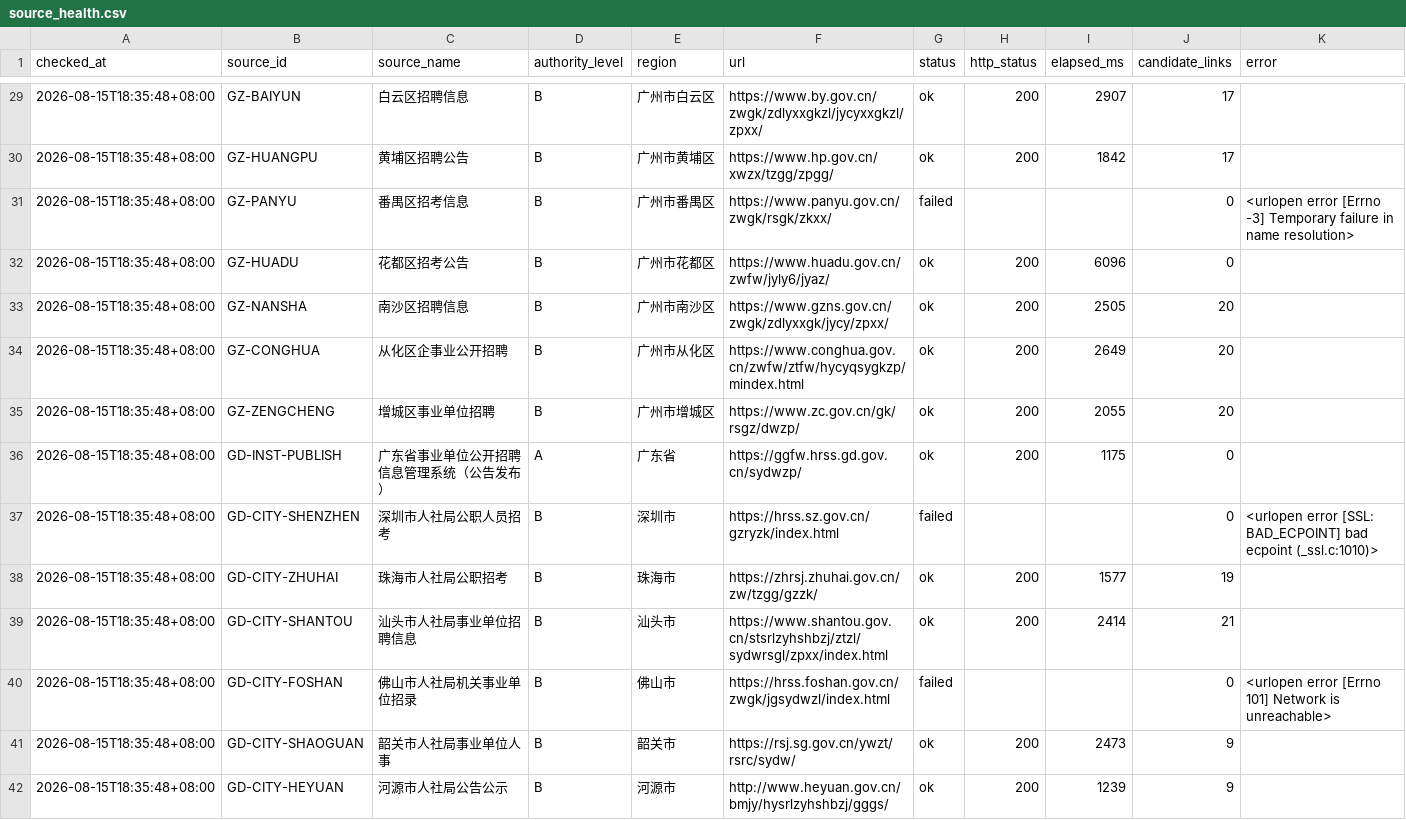
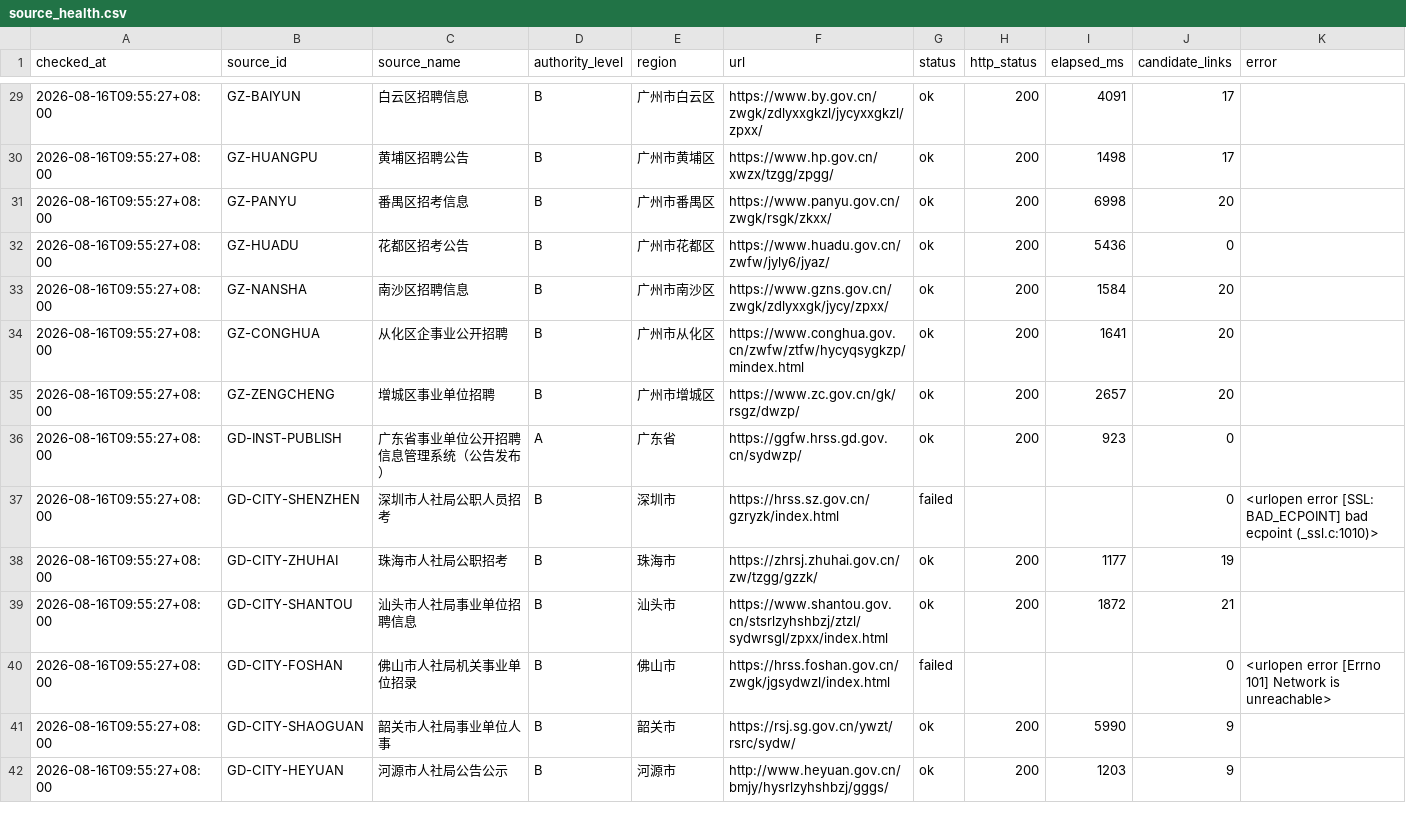
Before and after one commit to hrj-11055/guangdong-public-jobs-monitor, a CSV file: data/source_health.csv, drawn as a sheet; only a part is shown, gaps mark what is left out; the diff covers the shown part only.

```diff
--- a/data/source_health.csv
+++ b/data/source_health.csv
@@ -29,14 +29,14 @@
-2026-08-15T18:35:48+08:00,GZ-BAIYUN,白云区招聘信息,B,广州市白云区,https://www.by.gov.cn/zwgk/zdlyxxgkzl/jycyxxgkzl/zpxx/,ok,200,2907,17,
-2026-08-15T18:35:48+08:00,GZ-HUANGPU,黄埔区招聘公告,B,广州市黄埔区,https://www.hp.gov.cn/xwzx/tzgg/zpgg/,ok,200,1842,17,
-2026-08-15T18:35:48+08:00,GZ-PANYU,番禺区招考信息,B,广州市番禺区,https://www.panyu.gov.cn/zwgk/rsgk/zkxx/,failed,,,0,<urlopen error [Errno -3] Temporary failure in name resolution>
-2026-08-15T18:35:48+08:00,GZ-HUADU,花都区招考公告,B,广州市花都区,https://www.huadu.gov.cn/zwfw/jyly6/jyaz/,ok,200,6096,0,
-2026-08-15T18:35:48+08:00,GZ-NANSHA,南沙区招聘信息,B,广州市南沙区,https://www.gzns.gov.cn/zwgk/zdlyxxgk/jycy/zpxx/,ok,200,2505,20,
-2026-08-15T18:35:48+08:00,GZ-CONGHUA,从化区企事业公开招聘,B,广州市从化区,https://www.conghua.gov.cn/zwfw/ztfw/hycyqsygkzp/mindex.html,ok,200,2649,20,
-2026-08-15T18:35:48+08:00,GZ-ZENGCHENG,增城区事业单位招聘,B,广州市增城区,https://www.zc.gov.cn/gk/rsgz/dwzp/,ok,200,2055,20,
-2026-08-15T18:35:48+08:00,GD-INST-PUBLISH,广东省事业单位公开招聘信息管理系统（公告发布）,A,广东省,https://ggfw.hrss.gd.gov.cn/sydwzp/,ok,200,1175,0,
-2026-08-15T18:35:48+08:00,GD-CITY-SHENZHEN,深圳市人社局公职人员招考,B,深圳市,https://hrss.sz.gov.cn/gzryzk/index.html,failed,,,0,<urlopen error [SSL: BAD_ECPOINT] bad ecpoint (_ssl.c:1010)>
-2026-08-15T18:35:48+08:00,GD-CITY-ZHUHAI,珠海市人社局公职招考,B,珠海市,https://zhrsj.zhuhai.gov.cn/zw/tzgg/gzzk/,ok,200,1577,19,
-2026-08-15T18:35:48+08:00,GD-CITY-SHANTOU,汕头市人社局事业单位招聘信息,B,汕头市,https://www.shantou.gov.cn/stsrlzyhshbzj/ztzl/sydwrsgl/zpxx/index.html,ok,200,2414,21,
-2026-08-15T18:35:48+08:00,GD-CITY-FOSHAN,佛山市人社局机关事业单位招录,B,佛山市,https://hrss.foshan.gov.cn/zwgk/jgsydwzl/index.html,failed,,,0,<urlopen error [Errno 101] Network is unreachable>
-2026-08-15T18:35:48+08:00,GD-CITY-SHAOGUAN,韶关市人社局事业单位人事,B,韶关市,https://rsj.sg.gov.cn/ywzt/rsrc/sydw/,ok,200,2473,9,
-2026-08-15T18:35:48+08:00,GD-CITY-HEYUAN,河源市人社局公告公示,B,河源市,http://www.heyuan.gov.cn/bmjy/hysrlzyhshbzj/gggs/,ok,200,1239,9,
+2026-08-16T09:55:27+08:00,GZ-BAIYUN,白云区招聘信息,B,广州市白云区,https://www.by.gov.cn/zwgk/zdlyxxgkzl/jycyxxgkzl/zpxx/,ok,200,4091,17,
+2026-08-16T09:55:27+08:00,GZ-HUANGPU,黄埔区招聘公告,B,广州市黄埔区,https://www.hp.gov.cn/xwzx/tzgg/zpgg/,ok,200,1498,17,
+2026-08-16T09:55:27+08:00,GZ-PANYU,番禺区招考信息,B,广州市番禺区,https://www.panyu.gov.cn/zwgk/rsgk/zkxx/,ok,200,6998,20,
+2026-08-16T09:55:27+08:00,GZ-HUADU,花都区招考公告,B,广州市花都区,https://www.huadu.gov.cn/zwfw/jyly6/jyaz/,ok,200,5436,0,
+2026-08-16T09:55:27+08:00,GZ-NANSHA,南沙区招聘信息,B,广州市南沙区,https://www.gzns.gov.cn/zwgk/zdlyxxgk/jycy/zpxx/,ok,200,1584,20,
+2026-08-16T09:55:27+08:00,GZ-CONGHUA,从化区企事业公开招聘,B,广州市从化区,https://www.conghua.gov.cn/zwfw/ztfw/hycyqsygkzp/mindex.html,ok,200,1641,20,
+2026-08-16T09:55:27+08:00,GZ-ZENGCHENG,增城区事业单位招聘,B,广州市增城区,https://www.zc.gov.cn/gk/rsgz/dwzp/,ok,200,2657,20,
+2026-08-16T09:55:27+08:00,GD-INST-PUBLISH,广东省事业单位公开招聘信息管理系统（公告发布）,A,广东省,https://ggfw.hrss.gd.gov.cn/sydwzp/,ok,200,923,0,
+2026-08-16T09:55:27+08:00,GD-CITY-SHENZHEN,深圳市人社局公职人员招考,B,深圳市,https://hrss.sz.gov.cn/gzryzk/index.html,failed,,,0,<urlopen error [SSL: BAD_ECPOINT] bad ecpoint (_ssl.c:1010)>
+2026-08-16T09:55:27+08:00,GD-CITY-ZHUHAI,珠海市人社局公职招考,B,珠海市,https://zhrsj.zhuhai.gov.cn/zw/tzgg/gzzk/,ok,200,1177,19,
+2026-08-16T09:55:27+08:00,GD-CITY-SHANTOU,汕头市人社局事业单位招聘信息,B,汕头市,https://www.shantou.gov.cn/stsrlzyhshbzj/ztzl/sydwrsgl/zpxx/index.html,ok,200,1872,21,
+2026-08-16T09:55:27+08:00,GD-CITY-FOSHAN,佛山市人社局机关事业单位招录,B,佛山市,https://hrss.foshan.gov.cn/zwgk/jgsydwzl/index.html,failed,,,0,<urlopen error [Errno 101] Network is unreachable>
+2026-08-16T09:55:27+08:00,GD-CITY-SHAOGUAN,韶关市人社局事业单位人事,B,韶关市,https://rsj.sg.gov.cn/ywzt/rsrc/sydw/,ok,200,5990,9,
+2026-08-16T09:55:27+08:00,GD-CITY-HEYUAN,河源市人社局公告公示,B,河源市,http://www.heyuan.gov.cn/bmjy/hysrlzyhshbzj/gggs/,ok,200,1203,9,
```
Also changed, not shown: 84 edited cells elsewhere in this file, data/notices.csv, 2 other files.
